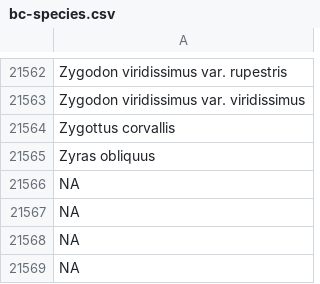
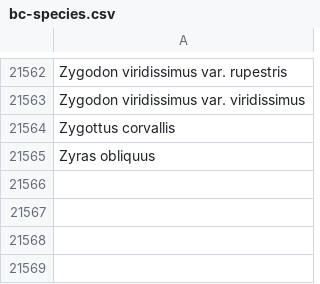
Before and after one commit to bcgov/wqbench, a CSV file: inst/extdata/bc-species.csv, drawn as a sheet; only a part is shown, gaps mark what is left out.

Commit message:
Remove blank rows

```diff
--- a/inst/extdata/bc-species.csv
+++ b/inst/extdata/bc-species.csv
@@ -21565,5 +21565 @@ Zygottus corvallis
 Zyras obliquus
-NA
-NA
-NA
-NA
```
